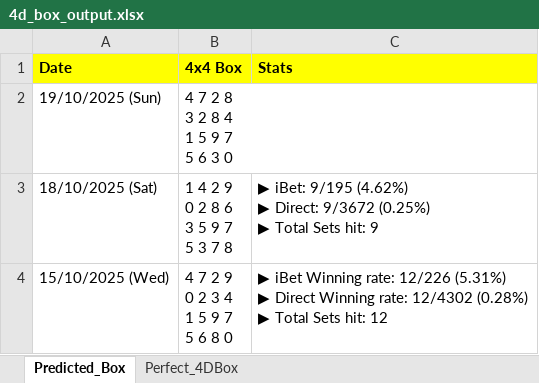
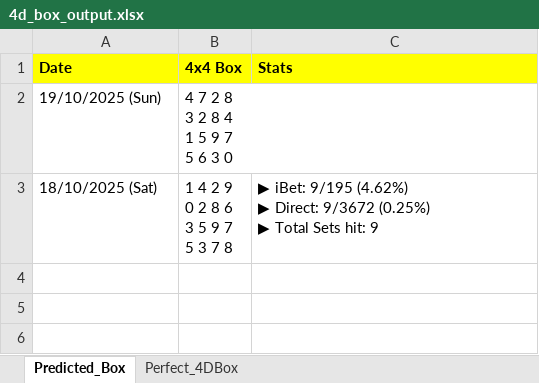
Before and after one commit to apiusage/sg-4d-json, an Excel workbook: 4d_box_output.xlsx, sheet Predicted_Box, drawn as a sheet; values as stored, in another font and other column widths than the file's, no borders; ↵ is a line break in a cell; the diff names each change by its address in the sheet, - before the commit and + after, or states it on an @@ line.

Commit message:
Add files via upload

```diff
--- a/4d_box_output.xlsx (sheet Predicted_Box)
+++ b/4d_box_output.xlsx (sheet Predicted_Box)
-row 4: 15/10/2025 (Wed) | 4 7 2 9 ↵ 0 2 3 4 ↵ 1 5 9 7 ↵ 5 6 8 0 | ▶ iBet Winning rate: 12/226 (5.31%) ↵ ▶ Direct Winning rate: 12/4302 (0.28%) ↵ ▶ Total Sets hit: 12
```
